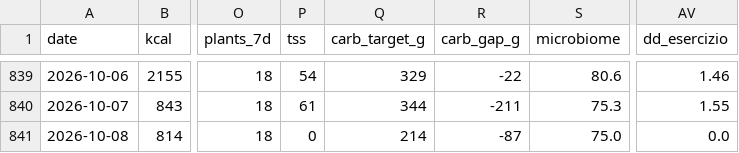
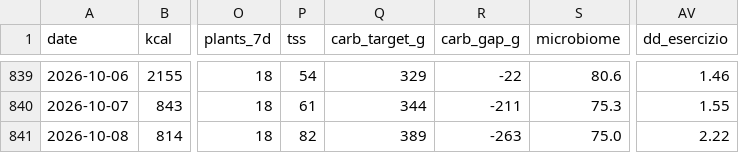
Before and after one commit to micmer-git/micmer-git.github.io, a CSV file: vita/cibo/data/nutrition.csv, drawn as a sheet; only a part is shown, gaps mark what is left out; the diff names each change by its address in the sheet, - before the commit and + after, or states it on an @@ line.

```diff
--- a/vita/cibo/data/nutrition.csv
+++ b/vita/cibo/data/nutrition.csv
-P841 (tss): 0
+P841 (tss): 82
-Q841 (carb_target_g): 214
+Q841 (carb_target_g): 389
-R841 (carb_gap_g): -87
+R841 (carb_gap_g): -263
-AV841 (dd_esercizio): 0.0
+AV841 (dd_esercizio): 2.22
```
Also changed, not shown: tools/food/data/activities.csv, vita/cibo/data/metabolismo.csv, 3 other files.
